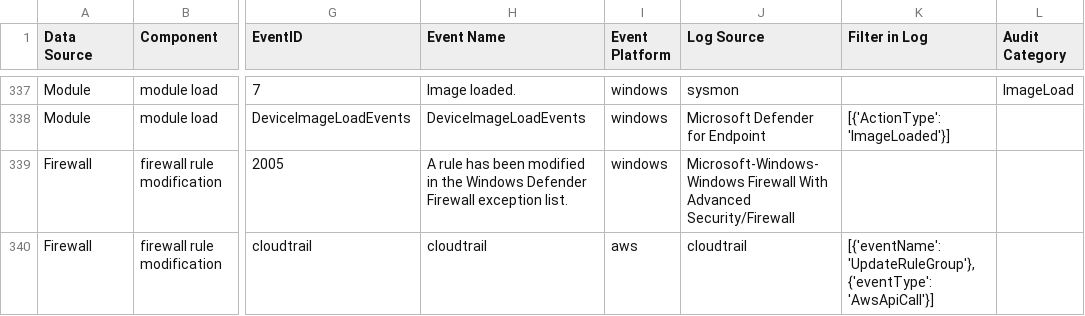
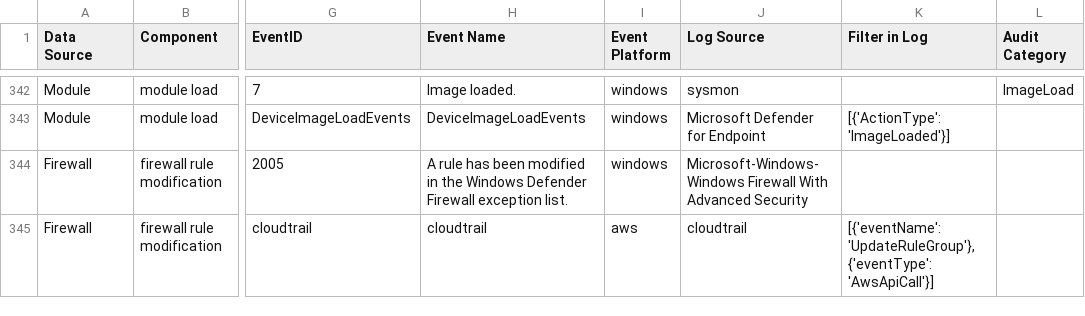
Before and after one commit to OTRF/OSSEM-DM, a CSV file: use-cases/mitre_attack/attack_events_mapping.csv, drawn as a sheet; only a part is shown, gaps mark what is left out; addresses are those after the commit; the diff covers the shown part only; the diff names each change by its address in the sheet, - before the commit and + after, or states it on an @@ line.

Commit message:
Updated schema and attack mapping for Windows Firewall With Advanced Security events
- log_source: Microsoft-Windows-Windows Firewall With Advanced Security
- issue created in OSSEM-DD: Creation of dictionaries required - https://github.com/OTRF/OSSEM-DD/issues/39

```diff
--- a/use-cases/mitre_attack/attack_events_mapping.csv
+++ b/use-cases/mitre_attack/attack_events_mapping.csv
-J344 (Log Source): …With Advanced Security/Firewall
+J344 (Log Source): …With Advanced Security
```
Also changed, not shown: 7 added rows and 4 edited cells elsewhere in this file, 14 other files.
